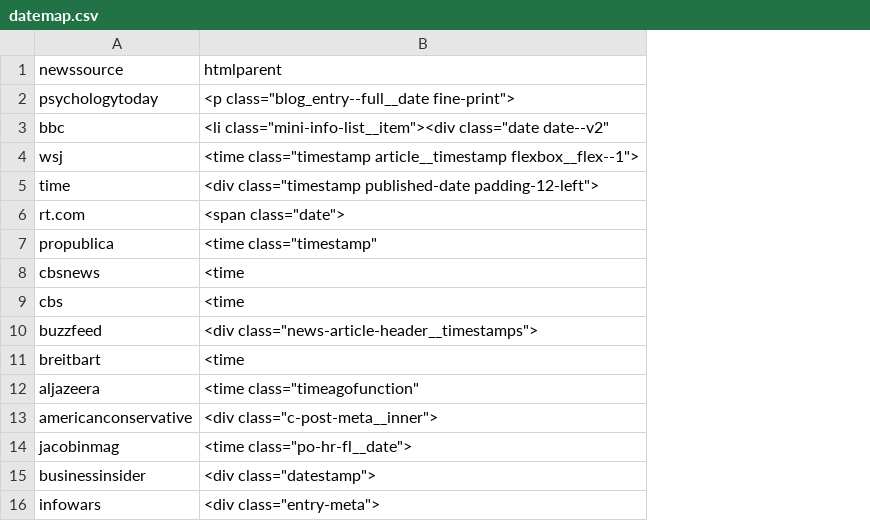
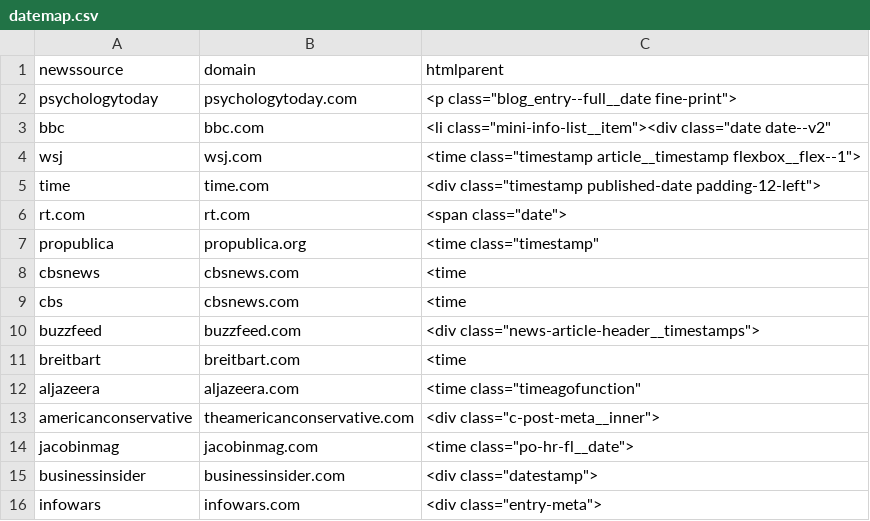
Before and after one commit to iamef/mit-news-tools, a CSV file: mitnewstools/datemap.csv, drawn as a sheet; the diff names each change by its address in the sheet, - before the commit and + after, or states it on an @@ line.

Commit message:
add domain column to csv file

```diff
--- a/mitnewstools/datemap.csv
+++ b/mitnewstools/datemap.csv
+column B (domain), rows 2-16: psychologytoday.com | bbc.com | wsj.com | time.com | rt.com | propublica.org | cbsnews.com | cbsnews.com | buzzfeed.com | breitbart.com | aljazeera.com | theamericanconservative.com | jacobinmag.com | businessinsider.com | infowars.com
```
